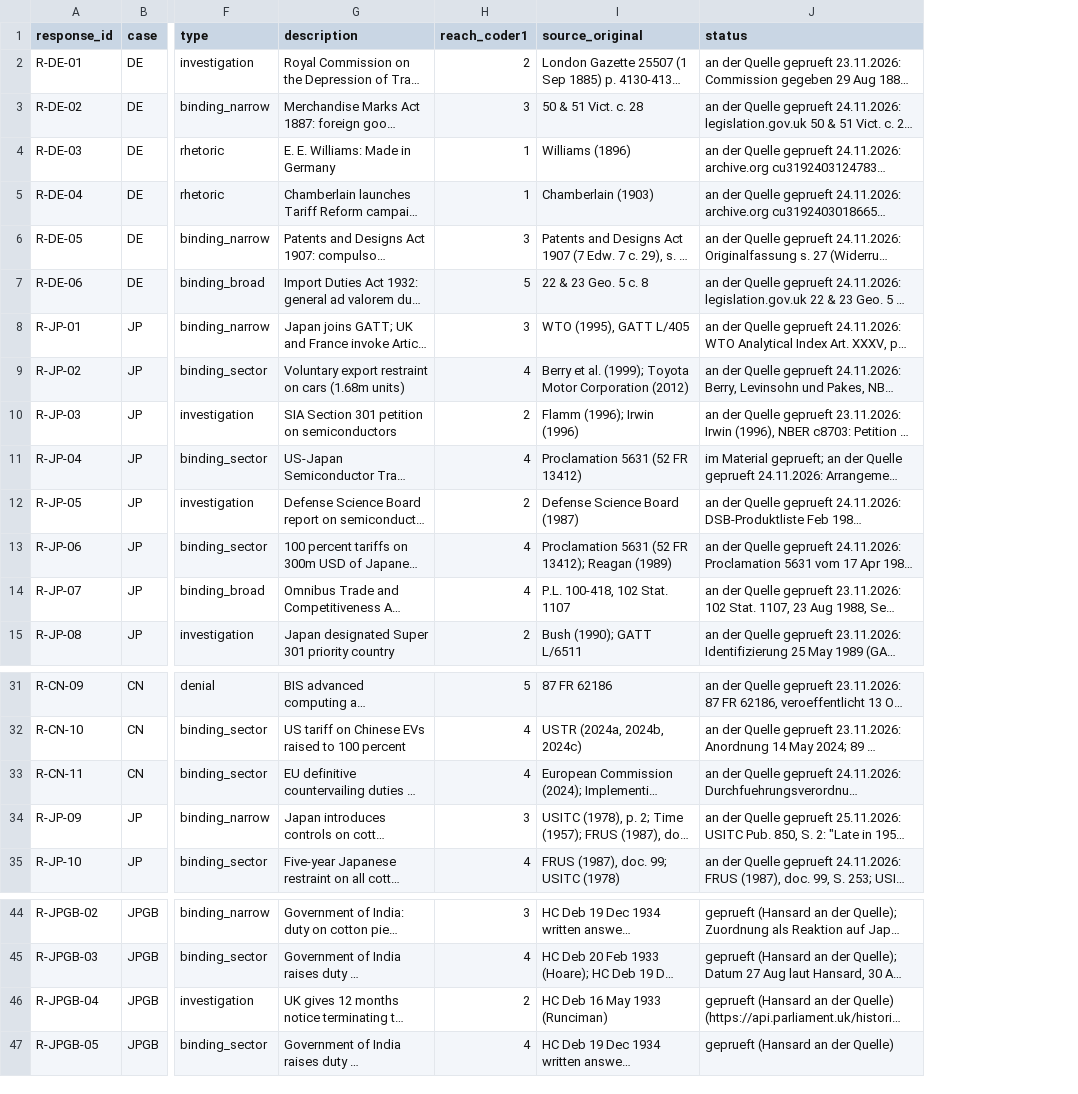
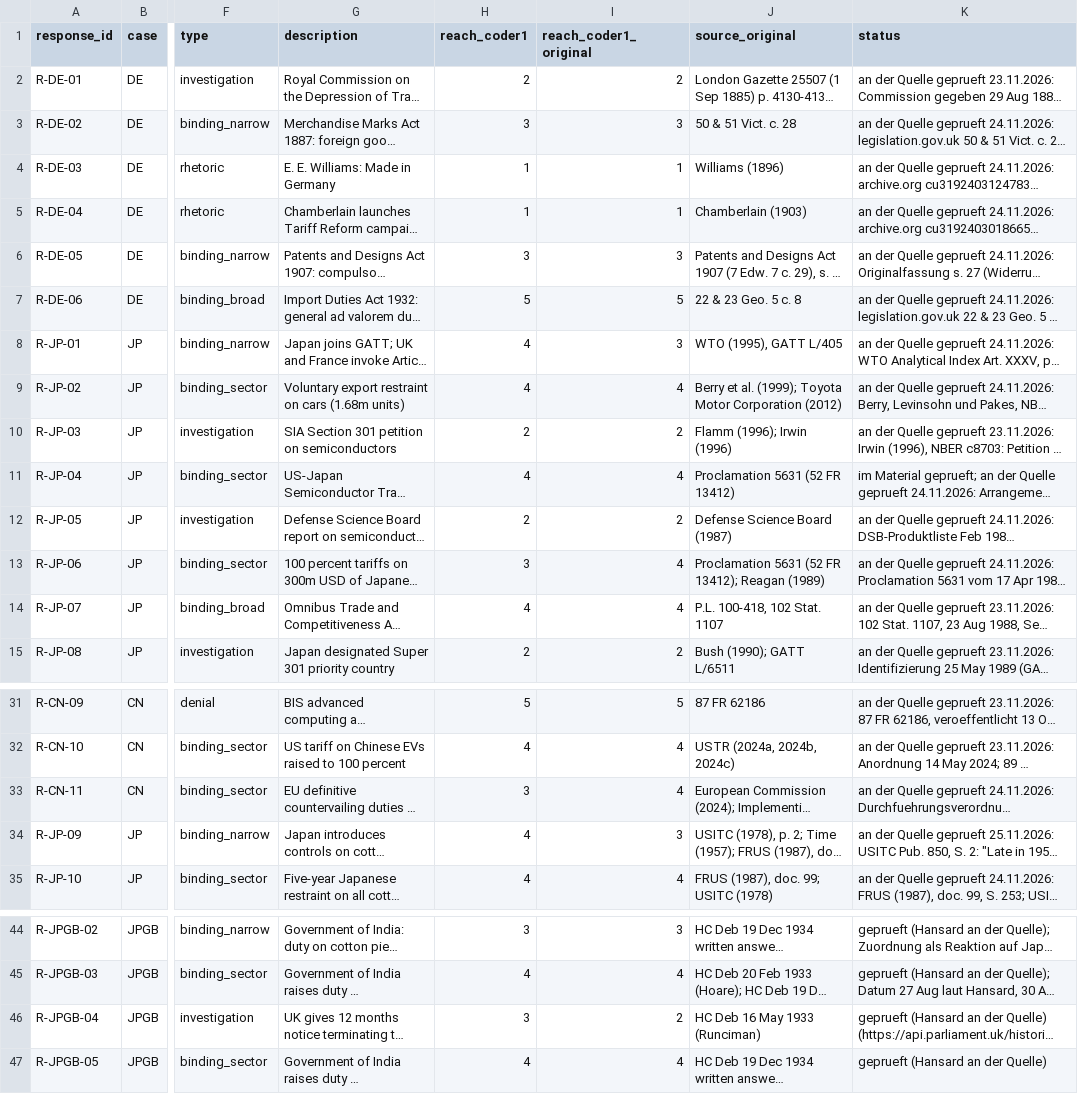
Before and after one commit to wfhungerland/AMNESIA, a CSV file: data/ds1_events.csv, drawn as a sheet; only a part is shown, gaps mark what is left out; long unchanged cells end in …; the diff names each change by its address in the sheet, - before the commit and + after, or states it on an @@ line.

```diff
--- a/data/ds1_events.csv
+++ b/data/ds1_events.csv
+column I (reach_coder1_original), rows 2-15: 2 | 3 | 1 | 1 | 3 | 5 | 3 | 4 | 2 | 4 | 2 | 4 | 4 | 2; rows 31-35: 5 | 4 | 4 | 3 | 4; rows 44-47: 3 | 4 | 2 | 4
-H8 (reach_coder1): 3
+H8 (reach_coder1): 4
-H13 (reach_coder1): 4
+H13 (reach_coder1): 3
-H33 (reach_coder1): 4
+H33 (reach_coder1): 3
-H34 (reach_coder1): 3
+H34 (reach_coder1): 4
-H46 (reach_coder1): 2
+H46 (reach_coder1): 3
```
Also changed, not shown: data/broad_register.csv, data/broad_register_tested.csv, 41 other files.
